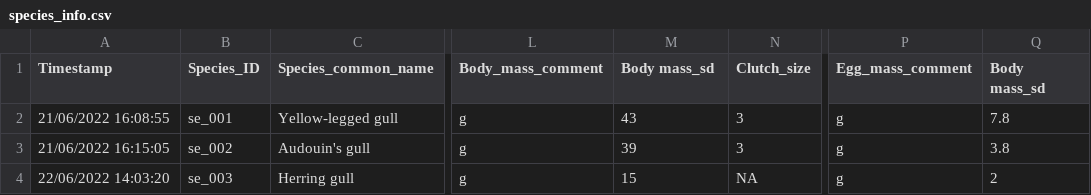
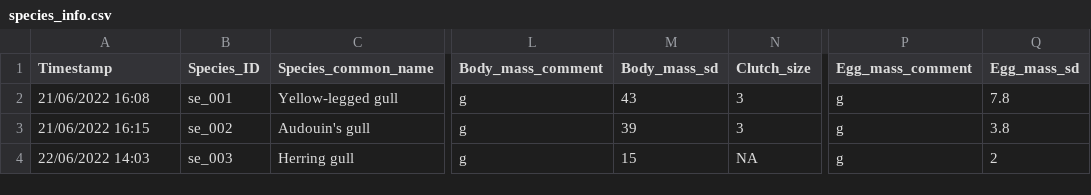
Before and after one commit to ThisIsLorenzo/PFAS_MA_MaternalTransfer_WildBirds, a CSV file: Data/species_info.csv, drawn as a sheet; only a part is shown, gaps mark what is left out; the diff names each change by its address in the sheet, - before the commit and + after, or states it on an @@ line.

```diff
--- a/Data/species_info.csv
+++ b/Data/species_info.csv
-M1: Body mass_sd
+M1: Body_mass_sd
-Q1: Body mass_sd
+Q1: Egg_mass_sd
-A2 (Timestamp): 21/06/2022 16:08:55
+A2 (Timestamp): 21/06/2022 16:08
-A3 (Timestamp): 21/06/2022 16:15:05
+A3 (Timestamp): 21/06/2022 16:15
-A4 (Timestamp): 22/06/2022 14:03:20
+A4 (Timestamp): 22/06/2022 14:03
```
Also changed, not shown: 1 other file.
